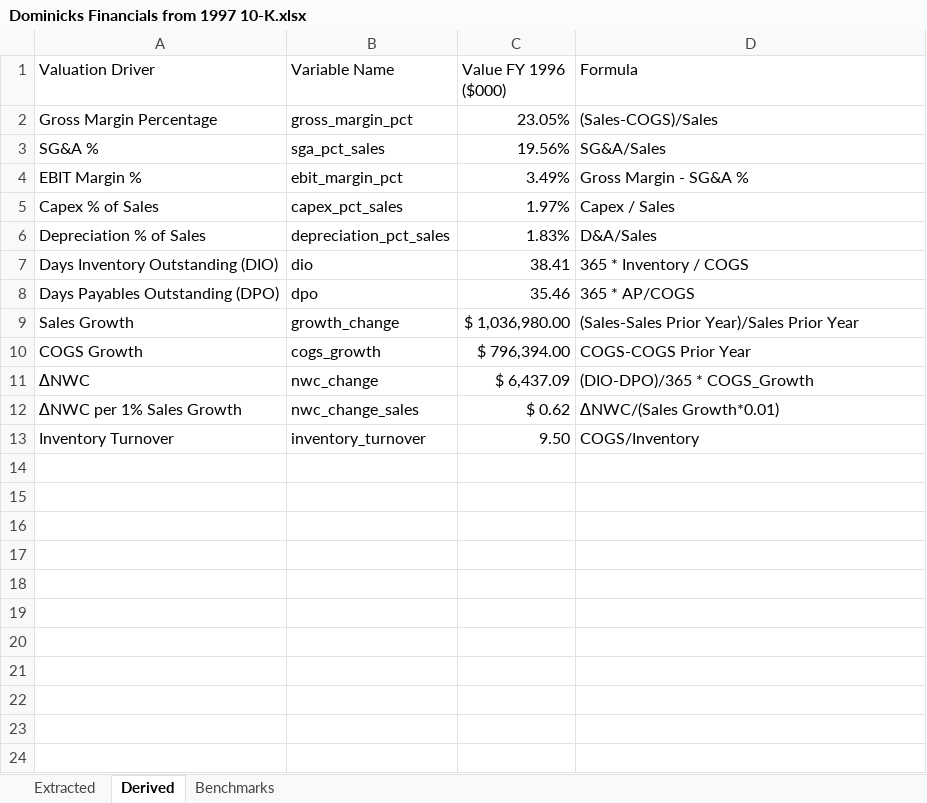
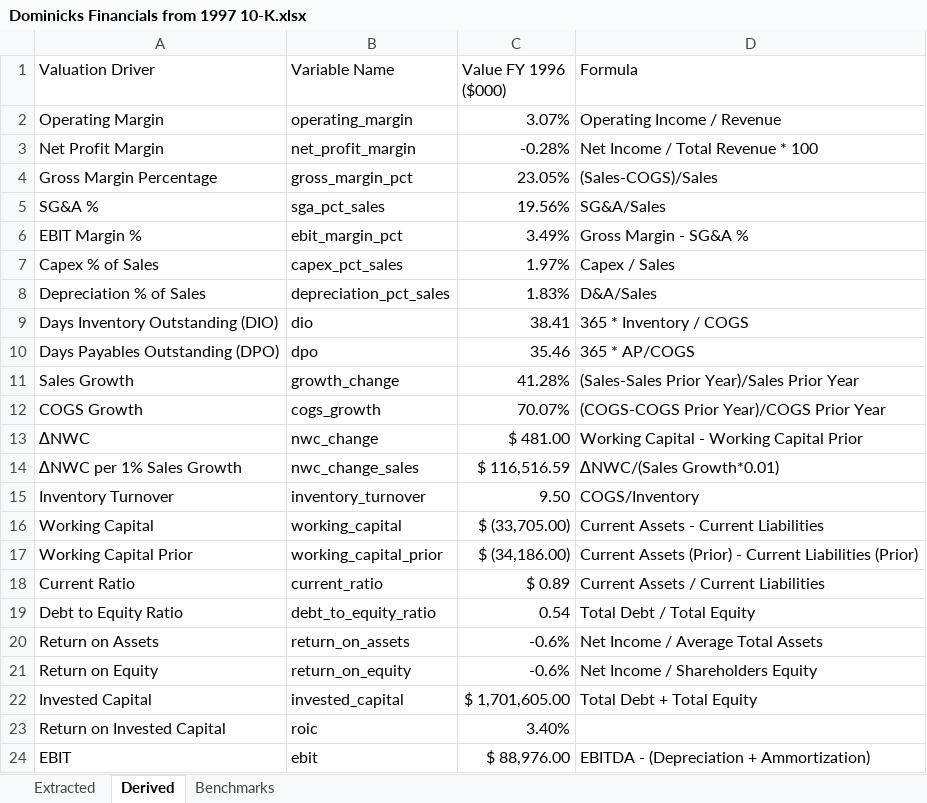
Before and after one commit to john-james-ai/valuation, an Excel workbook: references/Dominicks Financials from 1997 10-K.xlsx, sheet Derived, drawn as a sheet; values as stored, in another font and other column widths than the file's, no borders; addresses are those after the commit; the diff names each change by its address in the sheet, - before the commit and + after, or states it on an @@ line.

```diff
--- a/references/Dominicks Financials from 1997 10-K.xlsx (sheet Derived)
+++ b/references/Dominicks Financials from 1997 10-K.xlsx (sheet Derived)
+row 2: Operating Margin | operating_margin | 3.07% | Operating Income / Revenue
+row 3: Net Profit Margin | net_profit_margin | -0.28% | Net Income / Total Revenue * 100
-C11 (Value FY 1996 ($000)): $ 1,036,980.00
+C11 (Value FY 1996 ($000)): 41.28%
-C12 (Value FY 1996 ($000)): $ 796,394.00
+C12 (Value FY 1996 ($000)): 70.07%
-D12 (Formula): COGS-COGS Prior Year
+D12 (Formula): (COGS-COGS Prior Year)/COGS Prior Year
-C13 (Value FY 1996 ($000)): $ 6,437.09
+C13 (Value FY 1996 ($000)): $ 481.00
-D13 (Formula): (DIO-DPO)/365 * COGS_Growth
+D13 (Formula): Working Capital - Working Capital Prior
-C14 (Value FY 1996 ($000)): $ 0.62
+C14 (Value FY 1996 ($000)): $ 116,516.59
+row 16: Working Capital | working_capital | $ (33,705.00) | Current Assets - Current Liabilities
+row 17: Working Capital Prior | working_capital_prior | $ (34,186.00) | Current Assets (Prior) - Current Liabilities (Prior)
+row 18: Current Ratio | current_ratio | $ 0.89 | Current Assets / Current Liabilities
+row 19: Debt to Equity Ratio | debt_to_equity_ratio | 0.54 | Total Debt / Total Equity
+row 20: Return on Assets | return_on_assets | -0.6% | Net Income / Average Total Assets
+row 21: Return on Equity | return_on_equity | -0.6% | Net Income / Shareholders Equity
+row 22: Invested Capital | invested_capital | $ 1,701,605.00 | Total Debt + Total Equity
+row 23: Return on Invested Capital | roic | 3.40%
+row 24: EBIT | ebit | $ 88,976.00 | EBITDA - (Depreciation + Ammortization)
```
Also changed, not shown: sheet Extracted, formulas that keep their value, 4 other files.
